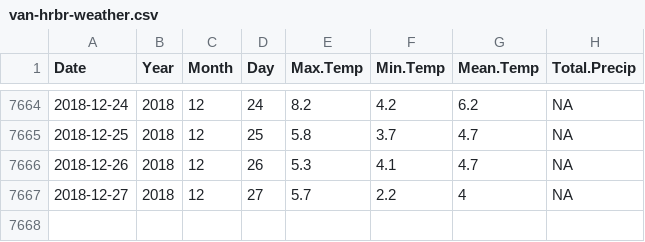
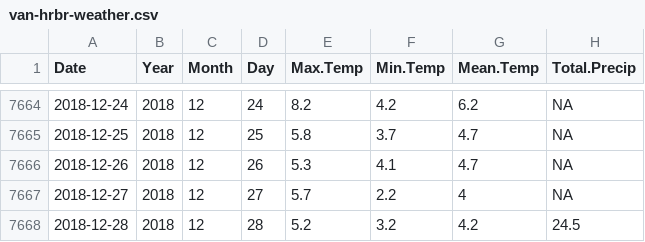
Before and after one commit to jyuill/proj-r-van-weather, a CSV file: input/van-hrbr-weather.csv, drawn as a sheet; only a part is shown, gaps mark what is left out.

Commit message:
van weather

```diff
--- a/input/van-hrbr-weather.csv
+++ b/input/van-hrbr-weather.csv
@@ -7667 +7667,2 @@
 2018-12-27,2018,12,27,5.7,2.2,4,NA
+2018-12-28,2018,12,28,5.2,3.2,4.2,24.5
```
Also changed, not shown: 3 other files.
